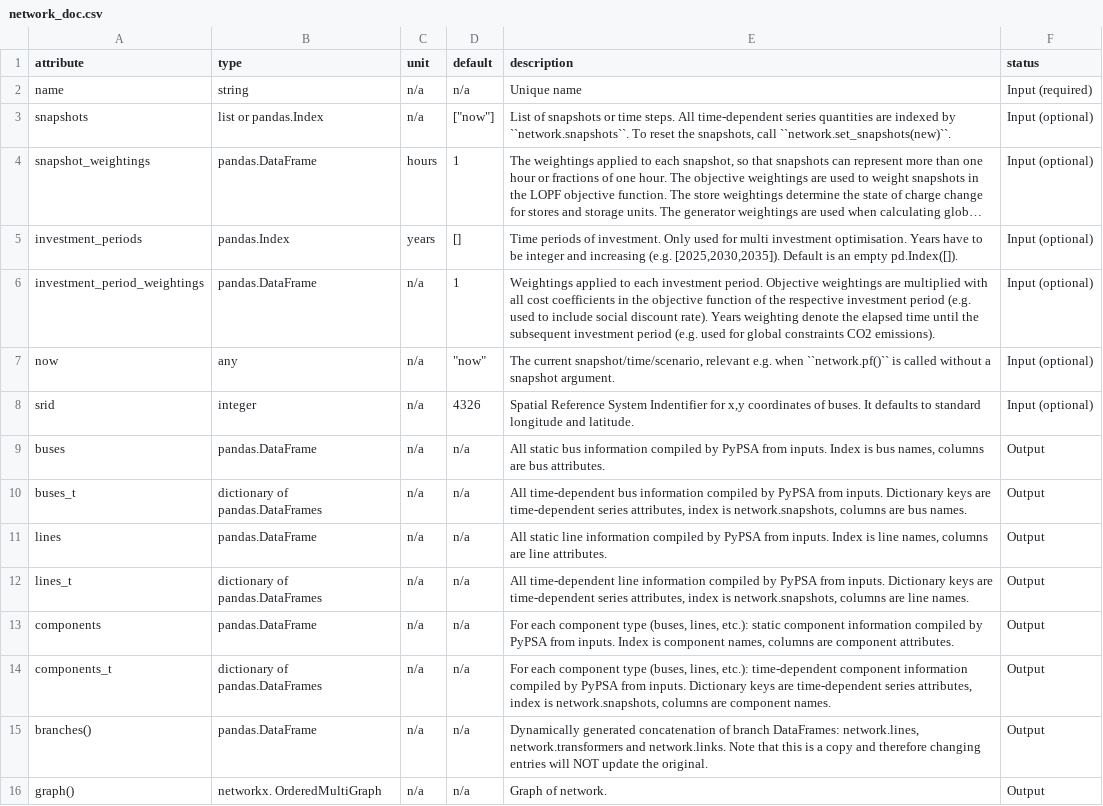
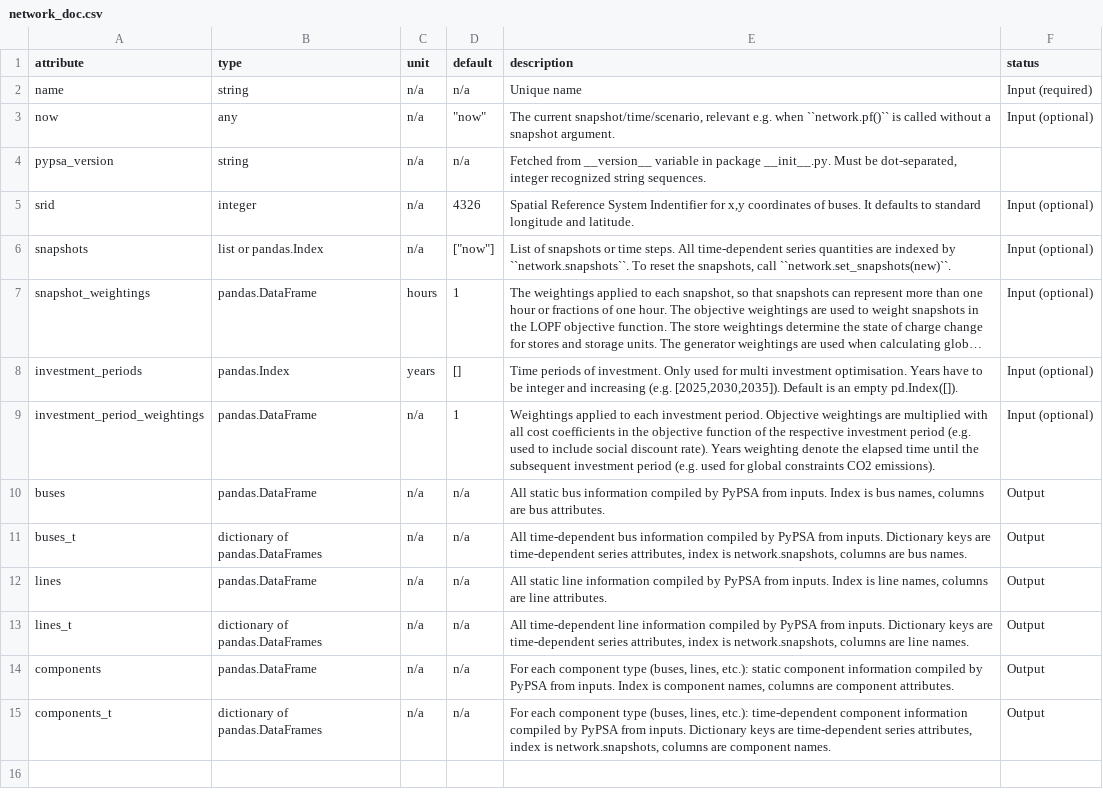
Before and after one commit to PyPSA/PyPSA, a CSV file: doc/tables/network_doc.csv, drawn as a sheet; long unchanged cells end in ….

Commit message:
Modes ot network_doc -- inital work on components.rst pae

```diff
--- a/doc/tables/network_doc.csv
+++ b/doc/tables/network_doc.csv
@@ -2,2 +2,5 @@ attribute,type,unit,default,description,status
 name,string,n/a,n/a,Unique name,Input (required)
+now,any,n/a,"""now""","The current snapshot/time/scenario, relevant e.g. when ``network.pf()`` is called without a snapshot argument.",Input (optional)
+pypsa_version,string,n/a,n/a,"Fetched from __version__ variable in package __init__.py.  Must be dot-separated, integer recognized string sequences.",
+srid,integer,n/a,4326,"Spatial Reference System Indentifier for x,y coordinates of buses. It defaults to standard longitude and latitude.",Input (optional)
 snapshots,list or pandas.Index,n/a,"[""now""]","List of snapshots or time steps. All time-dependent series quantities are indexed by ``network.snapshots``. To reset the snapshots, call ``network.set_snapshots(new)``.",Input (optional)
@@ -6,4 +9,2 @@ investment_periods,pandas.Index,years,[],"Time periods of investment. Only used
 investment_period_weightings,pandas.DataFrame,n/a,1,Weightings applied to each investment period. Objective weightings are multiplied with all cost coefficients in the objective function of the respective investment period (e.g. used to include social discount rate). Years weighting denote the elapsed time until the subsequent investment period (e.g. used for global constraints CO2 emissions).,Input (optional)
-now,any,n/a,"""now""","The current snapshot/time/scenario, relevant e.g. when ``network.pf()`` is called without a snapshot argument.",Input (optional)
-srid,integer,n/a,4326,"Spatial Reference System Indentifier for x,y coordinates of buses. It defaults to standard longitude and latitude.",Input (optional)
 buses,pandas.DataFrame,n/a,n/a,"All static bus information compiled by PyPSA from inputs. Index is bus names, columns are bus attributes.",Output
@@ -14,3 +15 @@ components,pandas.DataFrame,n/a,n/a,"For each component type (buses, lines, etc.
 components_t,dictionary of pandas.DataFrames,n/a,n/a,"For each component type (buses, lines, etc.): time-dependent component information compiled by PyPSA from inputs. Dictionary keys are time-dependent series attributes, index is network.snapshots, columns are component names.",Output
-branches(),pandas.DataFrame,n/a,n/a,"Dynamically generated concatenation of branch DataFrames: network.lines, network.transformers and network.links. Note that this is a copy and therefore changing entries will NOT update the original.",Output
-graph(),networkx. OrderedMultiGraph,n/a,n/a,Graph of network.,Output
```
Also changed, not shown: 1 other file.
